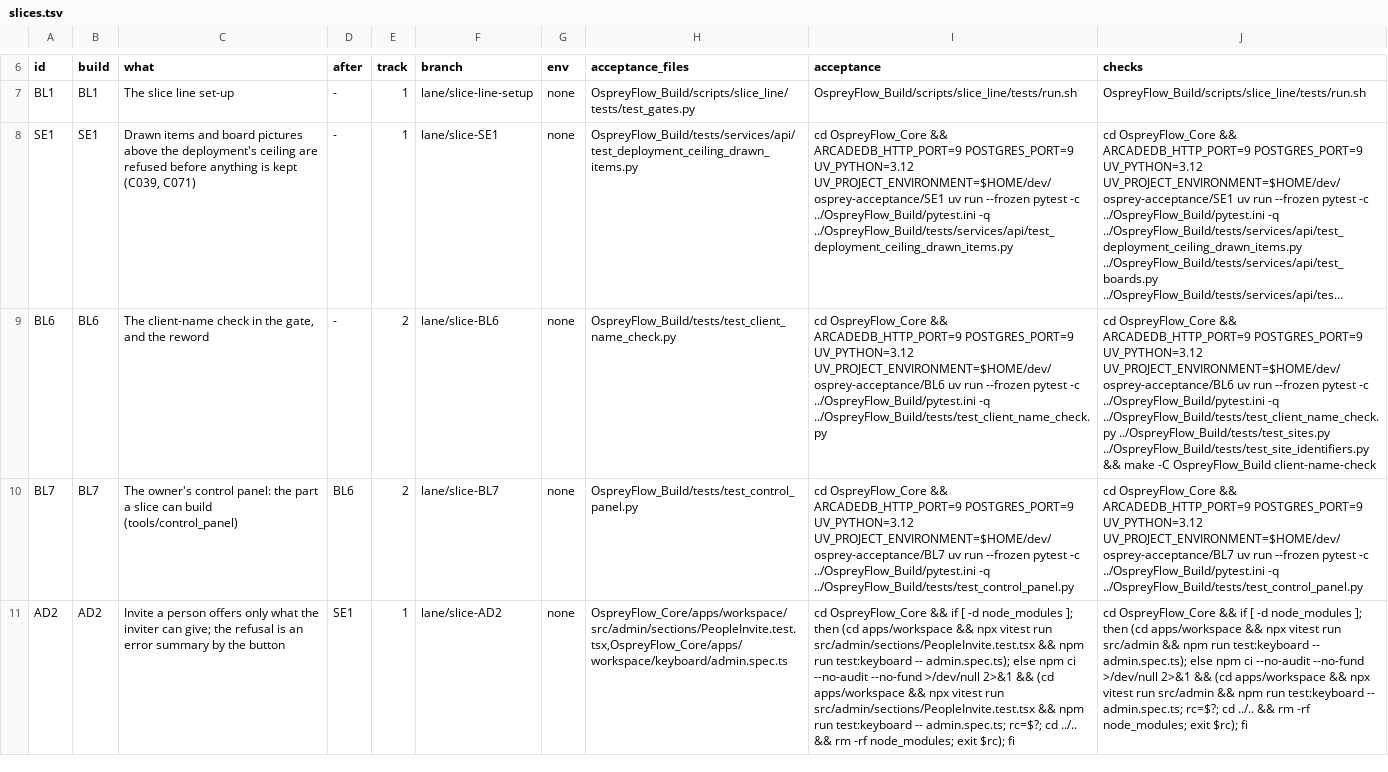
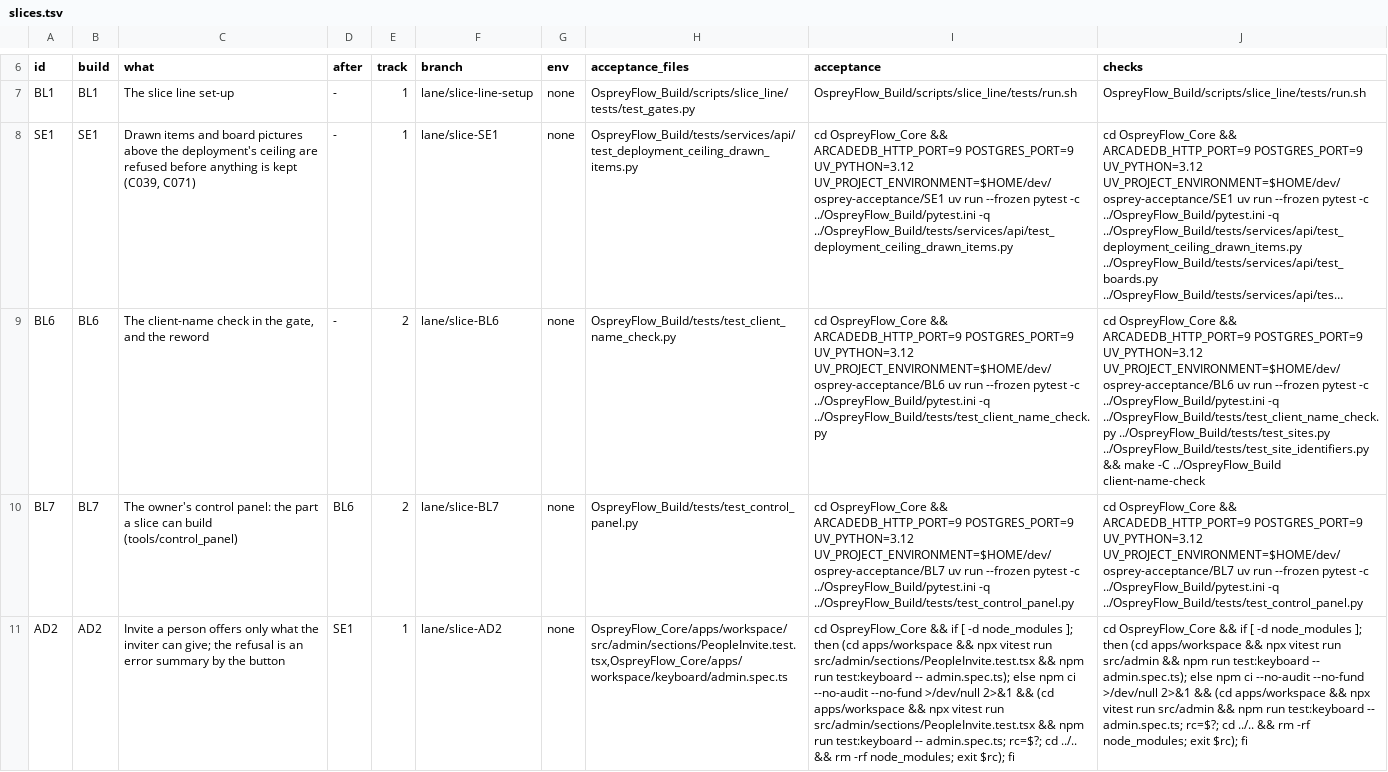
Before and after one commit to aykr/OspreyFlow_Dev, a TSV file: OspreyFlow_Build/process/lanes/v062/slices.tsv, drawn as a sheet; only a part is shown, gaps mark what is left out; long unchanged cells end in …; the diff names each change by its address in the sheet, - before the commit and + after, or states it on an @@ line.

Commit message:
docs(process): BL6's frozen checks name the right path for its last step (the owner's refreeze)
Slice-Records: yes

```diff
--- a/OspreyFlow_Build/process/lanes/v062/slices.tsv
+++ b/OspreyFlow_Build/process/lanes/v062/slices.tsv
-J9 (checks): …make -C OspreyFlow_Build client-name-check
+J9 (checks): …make -C ../OspreyFlow_Build client-name-check
```
